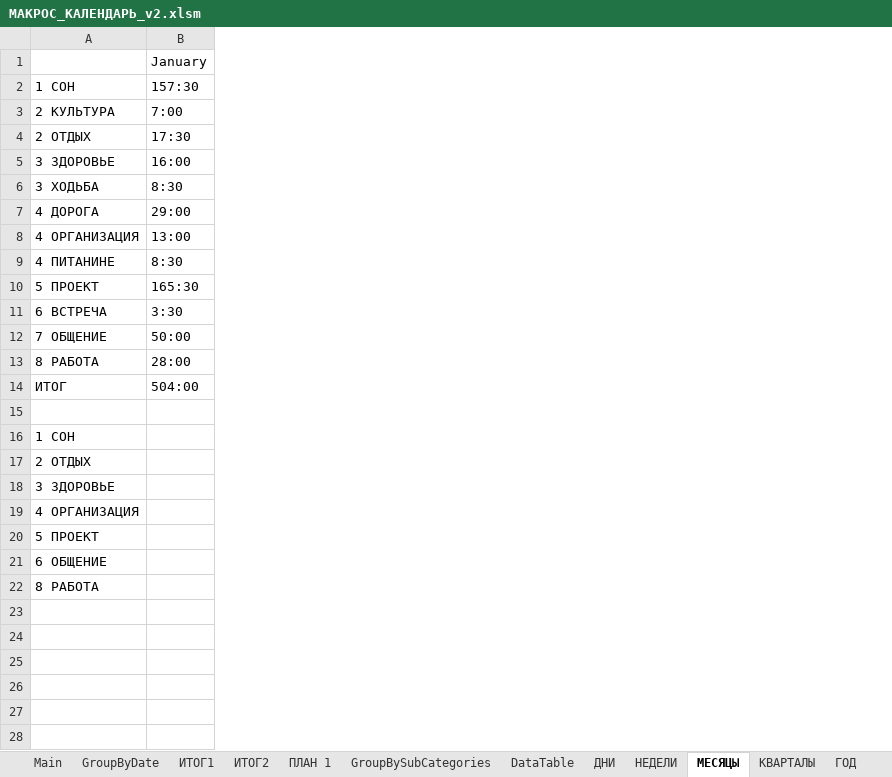
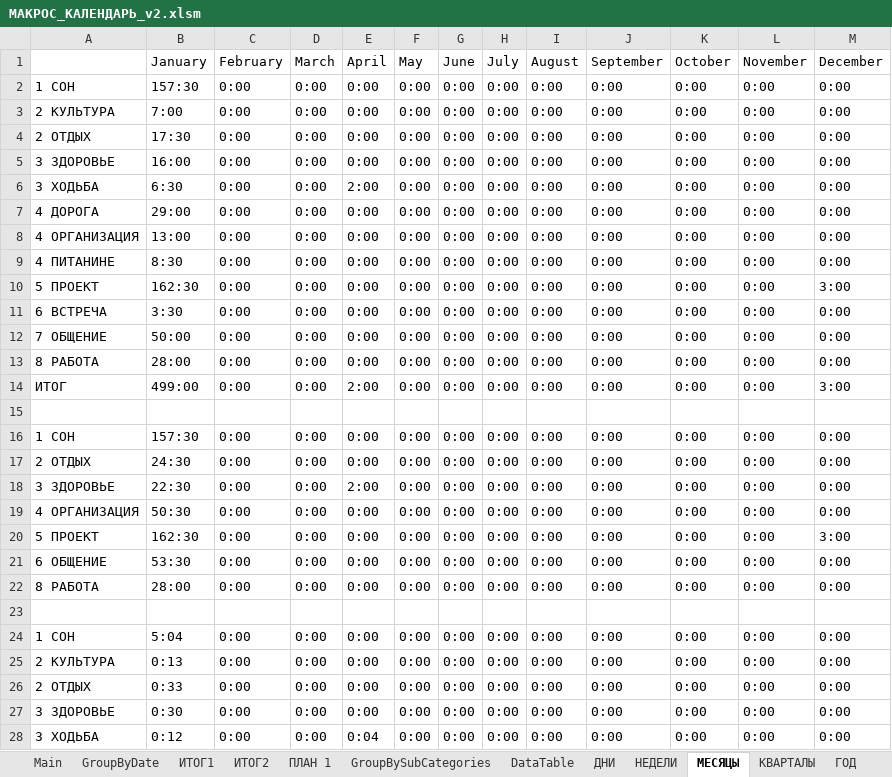
Before and after one commit to sirilgiz/alekseev, an Excel workbook: Excel/Календарь Outlook/МАКРОС_КАЛЕНДАРЬ_v2.xlsm, sheet МЕСЯЦЫ, drawn as a sheet; only a part is shown; values as stored, in another font and other column widths than the file's, no cell formats; the diff covers the shown part only; the diff names each change by its address in the sheet, - before the commit and + after, or states it on an @@ line.

```diff
--- a/Excel/Календарь Outlook/МАКРОС_КАЛЕНДАРЬ_v2.xlsm (sheet МЕСЯЦЫ)
+++ b/Excel/Календарь Outlook/МАКРОС_КАЛЕНДАРЬ_v2.xlsm (sheet МЕСЯЦЫ)
+column C (February), rows 2-22: 0:00 | 0:00 | 0:00 | 0:00 | 0:00 | 0:00 | 0:00 | 0:00 | 0:00 | 0:00 | 0:00 | 0:00 | 0:00 |  | 0:00 | 0:00 | 0:00 | 0:00 | 0:00 | 0:00 | 0:00
+column D (March), rows 2-22: 0:00 | 0:00 | 0:00 | 0:00 | 0:00 | 0:00 | 0:00 | 0:00 | 0:00 | 0:00 | 0:00 | 0:00 | 0:00 |  | 0:00 | 0:00 | 0:00 | 0:00 | 0:00 | 0:00 | 0:00
+column E (April), rows 2-22: 0:00 | 0:00 | 0:00 | 0:00 | 2:00 | 0:00 | 0:00 | 0:00 | 0:00 | 0:00 | 0:00 | 0:00 | 2:00 |  | 0:00 | 0:00 | 2:00 | 0:00 | 0:00 | 0:00 | 0:00
+column F (May), rows 2-22: 0:00 | 0:00 | 0:00 | 0:00 | 0:00 | 0:00 | 0:00 | 0:00 | 0:00 | 0:00 | 0:00 | 0:00 | 0:00 |  | 0:00 | 0:00 | 0:00 | 0:00 | 0:00 | 0:00 | 0:00
+column G (June), rows 2-22: 0:00 | 0:00 | 0:00 | 0:00 | 0:00 | 0:00 | 0:00 | 0:00 | 0:00 | 0:00 | 0:00 | 0:00 | 0:00 |  | 0:00 | 0:00 | 0:00 | 0:00 | 0:00 | 0:00 | 0:00
+column H (July), rows 2-22: 0:00 | 0:00 | 0:00 | 0:00 | 0:00 | 0:00 | 0:00 | 0:00 | 0:00 | 0:00 | 0:00 | 0:00 | 0:00 |  | 0:00 | 0:00 | 0:00 | 0:00 | 0:00 | 0:00 | 0:00
+column I (August), rows 2-22: 0:00 | 0:00 | 0:00 | 0:00 | 0:00 | 0:00 | 0:00 | 0:00 | 0:00 | 0:00 | 0:00 | 0:00 | 0:00 |  | 0:00 | 0:00 | 0:00 | 0:00 | 0:00 | 0:00 | 0:00
+column J (September), rows 2-22: 0:00 | 0:00 | 0:00 | 0:00 | 0:00 | 0:00 | 0:00 | 0:00 | 0:00 | 0:00 | 0:00 | 0:00 | 0:00 |  | 0:00 | 0:00 | 0:00 | 0:00 | 0:00 | 0:00 | 0:00
+column K (October), rows 2-22: 0:00 | 0:00 | 0:00 | 0:00 | 0:00 | 0:00 | 0:00 | 0:00 | 0:00 | 0:00 | 0:00 | 0:00 | 0:00 |  | 0:00 | 0:00 | 0:00 | 0:00 | 0:00 | 0:00 | 0:00
+column L (November), rows 2-22: 0:00 | 0:00 | 0:00 | 0:00 | 0:00 | 0:00 | 0:00 | 0:00 | 0:00 | 0:00 | 0:00 | 0:00 | 0:00 |  | 0:00 | 0:00 | 0:00 | 0:00 | 0:00 | 0:00 | 0:00
+column M (December), rows 2-22: 0:00 | 0:00 | 0:00 | 0:00 | 0:00 | 0:00 | 0:00 | 0:00 | 3:00 | 0:00 | 0:00 | 0:00 | 3:00 |  | 0:00 | 0:00 | 0:00 | 0:00 | 3:00 | 0:00 | 0:00
-B6 (January): 8:30
+B6 (January): 6:30
-B10 (January): 165:30
+B10 (January): 162:30
-B14 (January): 504:00
+B14 (January): 499:00
-B16 (January): (empty)
+B16 (January): 157:30
-B17 (January): (empty)
+B17 (January): 24:30
-B18 (January): (empty)
+B18 (January): 22:30
-B19 (January): (empty)
+B19 (January): 50:30
-B20 (January): (empty)
+B20 (January): 162:30
-B21 (January): (empty)
+B21 (January): 53:30
-B22 (January): (empty)
+B22 (January): 28:00
+row 23: (empty)
+row 24: 1 СОН | 5:04 | 0:00 | 0:00 | 0:00 | 0:00 | 0:00 | 0:00 | 0:00 | 0:00 | 0:00 | 0:00 | 0:00
+row 25: 2 КУЛЬТУРА | 0:13 | 0:00 | 0:00 | 0:00 | 0:00 | 0:00 | 0:00 | 0:00 | 0:00 | 0:00 | 0:00 | 0:00
+row 26: 2 ОТДЫХ | 0:33 | 0:00 | 0:00 | 0:00 | 0:00 | 0:00 | 0:00 | 0:00 | 0:00 | 0:00 | 0:00 | 0:00
+row 27: 3 ЗДОРОВЬЕ | 0:30 | 0:00 | 0:00 | 0:00 | 0:00 | 0:00 | 0:00 | 0:00 | 0:00 | 0:00 | 0:00 | 0:00
+row 28: 3 ХОДЬБА | 0:12 | 0:00 | 0:00 | 0:04 | 0:00 | 0:00 | 0:00 | 0:00 | 0:00 | 0:00 | 0:00 | 0:00
```
Also changed, not shown: 15 added rows elsewhere in this sheet, sheet ДНИ, sheet НЕДЕЛИ, sheet DataTable, sheet КВАРТАЛЫ, sheet ГОД, cell formats, formulas that keep their value, charts or pictures.
